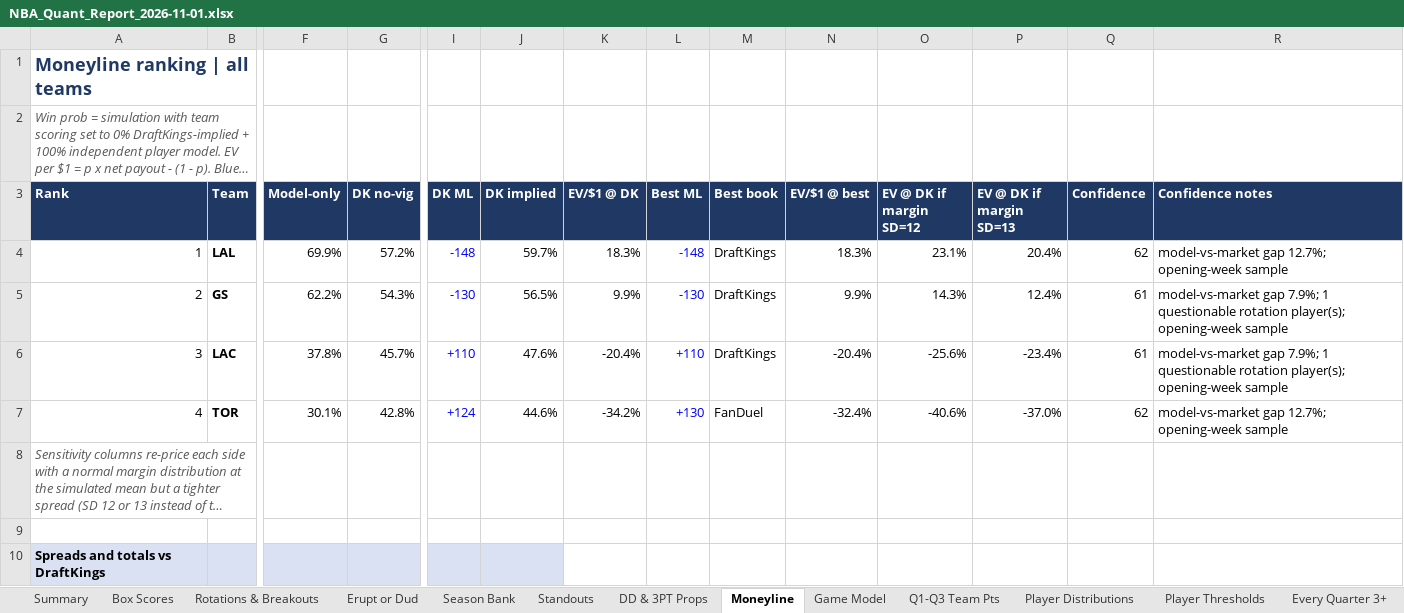
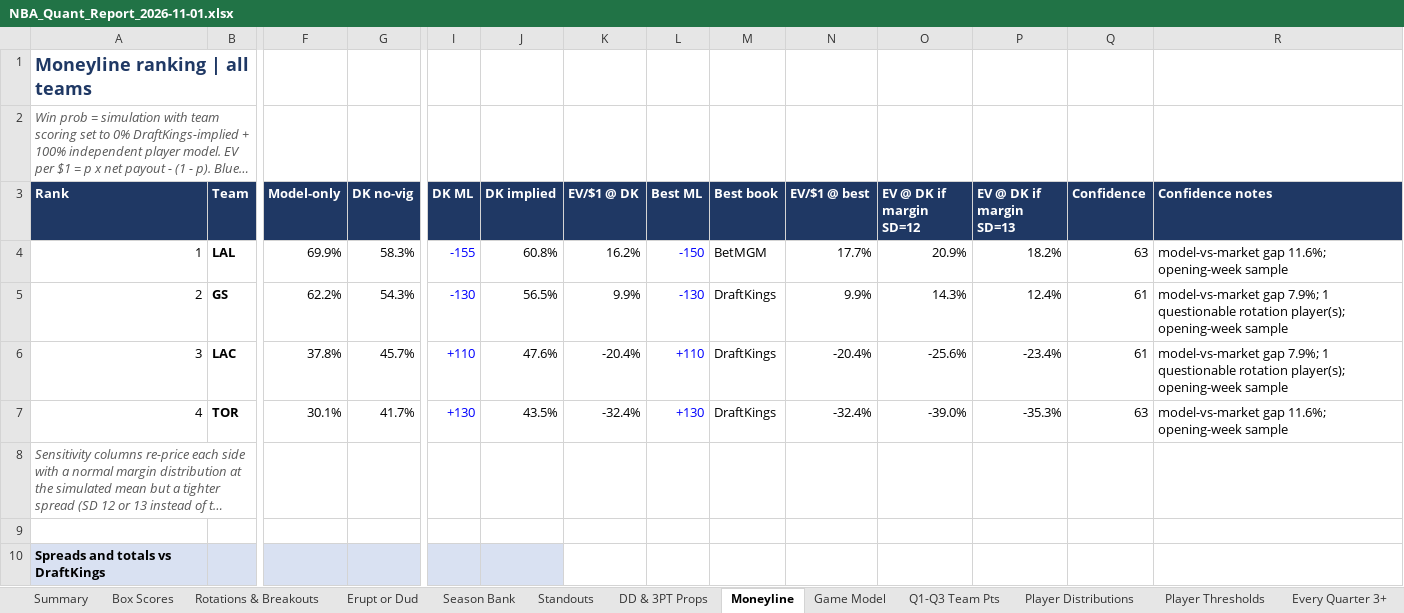
Before and after one commit to HeyShawtty/nba-quant-desk, an Excel workbook: reports/NBA_Quant_Report_2026-11-01.xlsx, sheet Moneyline, drawn as a sheet; only a part is shown, gaps mark what is left out; long unchanged cells end in …; values as stored, in another font and other column widths than the file's, no borders; the diff names each change by its address in the sheet, - before the commit and + after, or states it on an @@ line.

```diff
--- a/reports/NBA_Quant_Report_2026-11-01.xlsx (sheet Moneyline)
+++ b/reports/NBA_Quant_Report_2026-11-01.xlsx (sheet Moneyline)
-G4 (DK no-vig): 57.2%
+G4 (DK no-vig): 58.3%
-I4 (DK ML): -148
+I4 (DK ML): -155
-J4 (DK implied): 59.7%
+J4 (DK implied): 60.8%
-K4 (EV/$1 @ DK): 18.3%
+K4 (EV/$1 @ DK): 16.2%
-L4 (Best ML): -148
+L4 (Best ML): -150
-M4 (Best book): DraftKings
+M4 (Best book): BetMGM
-N4 (EV/$1 @ best): 18.3%
+N4 (EV/$1 @ best): 17.7%
-O4 (EV @ DK if margin SD=12): 23.1%
+O4 (EV @ DK if margin SD=12): 20.9%
-P4 (EV @ DK if margin SD=13): 20.4%
+P4 (EV @ DK if margin SD=13): 18.2%
-Q4 (Confidence): 62
+Q4 (Confidence): 63
-R4 (Confidence notes): model-vs-market gap 12.7%; opening-week sample
+R4 (Confidence notes): model-vs-market gap 11.6%; opening-week sample
-G7 (DK no-vig): 42.8%
+G7 (DK no-vig): 41.7%
-I7 (DK ML): +124
+I7 (DK ML): +130
-J7 (DK implied): 44.6%
+J7 (DK implied): 43.5%
-K7 (EV/$1 @ DK): -34.2%
+K7 (EV/$1 @ DK): -32.4%
-M7 (Best book): FanDuel
+M7 (Best book): DraftKings
-O7 (EV @ DK if margin SD=12): -40.6%
+O7 (EV @ DK if margin SD=12): -39.0%
-P7 (EV @ DK if margin SD=13): -37.0%
+P7 (EV @ DK if margin SD=13): -35.3%
-Q7 (Confidence): 62
+Q7 (Confidence): 63
-R7 (Confidence notes): model-vs-market gap 12.7%; opening-week sample
+R7 (Confidence notes): model-vs-market gap 11.6%; opening-week sample
```
Also changed, not shown: sheet Summary, sheet Game Model, sheet Tracking Log, reports/Data_Bank_2026-27.xlsx, 6 other files.
